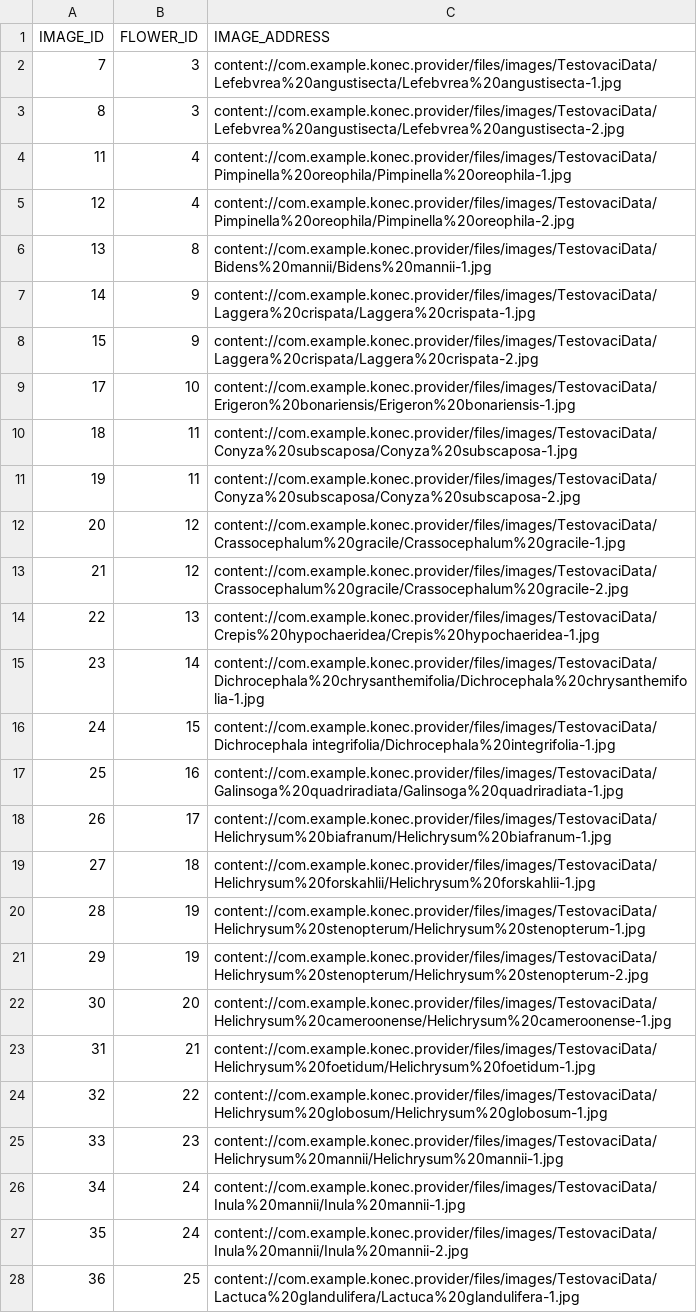
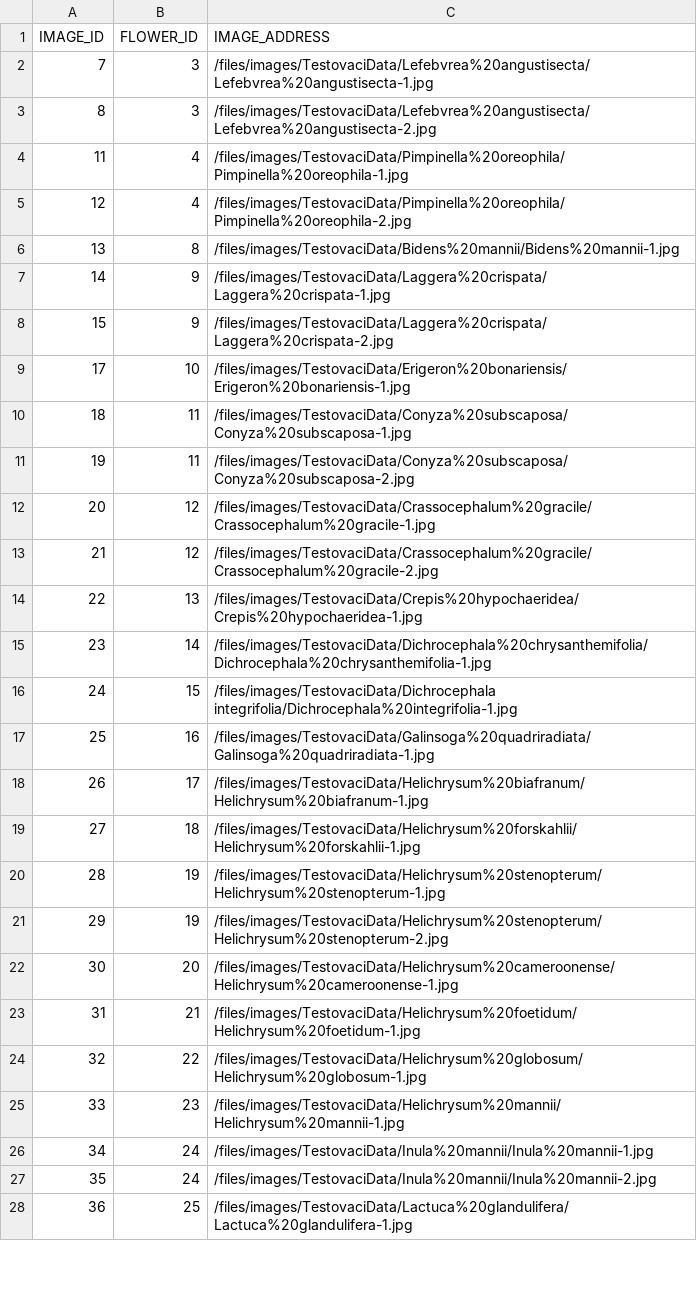
Before and after one commit to Omelug/atlas-web, a CSV file: src/main/resources/static/IMAGE_FLOWER.csv, drawn as a sheet; only a part is shown; the diff covers the shown part only.

```diff
--- a/src/main/resources/static/IMAGE_FLOWER.csv
+++ b/src/main/resources/static/IMAGE_FLOWER.csv
@@ -1,28 +1,28 @@
 IMAGE_ID,FLOWER_ID,IMAGE_ADDRESS
-7,3,content://com.example.konec.provider/files/images/TestovaciData/Lefebvrea%20angustisecta/Lefebvrea%20angustisecta-1.jpg
-8,3,content://com.example.konec.provider/files/images/TestovaciData/Lefebvrea%20angustisecta/Lefebvrea%20angustisecta-2.jpg
-11,4,content://com.example.konec.provider/files/images/TestovaciData/Pimpinella%20oreophila/Pimpinella%20oreophila-1.jpg
-12,4,content://com.example.konec.provider/files/images/TestovaciData/Pimpinella%20oreophila/Pimpinella%20oreophila-2.jpg
-13,8,content://com.example.konec.provider/files/images/TestovaciData/Bidens%20mannii/Bidens%20mannii-1.jpg
-14,9,content://com.example.konec.provider/files/images/TestovaciData/Laggera%20crispata/Laggera%20crispata-1.jpg
-15,9,content://com.example.konec.provider/files/images/TestovaciData/Laggera%20crispata/Laggera%20crispata-2.jpg
-17,10,content://com.example.konec.provider/files/images/TestovaciData/Erigeron%20bonariensis/Erigeron%20bonariensis-1.jpg
-18,11,content://com.example.konec.provider/files/images/TestovaciData/Conyza%20subscaposa/Conyza%20subscaposa-1.jpg
-19,11,content://com.example.konec.provider/files/images/TestovaciData/Conyza%20subscaposa/Conyza%20subscaposa-2.jpg
-20,12,content://com.example.konec.provider/files/images/TestovaciData/Crassocephalum%20gracile/Crassocephalum%20gracile-1.jpg
-21,12,content://com.example.konec.provider/files/images/TestovaciData/Crassocephalum%20gracile/Crassocephalum%20gracile-2.jpg
-22,13,content://com.example.konec.provider/files/images/TestovaciData/Crepis%20hypochaeridea/Crepis%20hypochaeridea-1.jpg
-23,14,content://com.example.konec.provider/files/images/TestovaciData/Dichrocephala%20chrysanthemifolia/Dichrocephala%20chrysanthemifolia-1.jpg
-24,15,content://com.example.konec.provider/files/images/TestovaciData/Dichrocephala integrifolia/Dichrocephala%20integrifolia-1.jpg
-25,16,content://com.example.konec.provider/files/images/TestovaciData/Galinsoga%20quadriradiata/Galinsoga%20quadriradiata-1.jpg
-26,17,content://com.example.konec.provider/files/images/TestovaciData/Helichrysum%20biafranum/Helichrysum%20biafranum-1.jpg
-27,18,content://com.example.konec.provider/files/images/TestovaciData/Helichrysum%20forskahlii/Helichrysum%20forskahlii-1.jpg
-28,19,content://com.example.konec.provider/files/images/TestovaciData/Helichrysum%20stenopterum/Helichrysum%20stenopterum-1.jpg
-29,19,content://com.example.konec.provider/files/images/TestovaciData/Helichrysum%20stenopterum/Helichrysum%20stenopterum-2.jpg
-30,20,content://com.example.konec.provider/files/images/TestovaciData/Helichrysum%20cameroonense/Helichrysum%20cameroonense-1.jpg
-31,21,content://com.example.konec.provider/files/images/TestovaciData/Helichrysum%20foetidum/Helichrysum%20foetidum-1.jpg
-32,22,content://com.example.konec.provider/files/images/TestovaciData/Helichrysum%20globosum/Helichrysum%20globosum-1.jpg
-33,23,content://com.example.konec.provider/files/images/TestovaciData/Helichrysum%20mannii/Helichrysum%20mannii-1.jpg
-34,24,content://com.example.konec.provider/files/images/TestovaciData/Inula%20mannii/Inula%20mannii-1.jpg
-35,24,content://com.example.konec.provider/files/images/TestovaciData/Inula%20mannii/Inula%20mannii-2.jpg
-36,25,content://com.example.konec.provider/files/images/TestovaciData/Lactuca%20glandulifera/Lactuca%20glandulifera-1.jpg
+7,3,/files/images/TestovaciData/Lefebvrea%20angustisecta/Lefebvrea%20angustisecta-1.jpg
+8,3,/files/images/TestovaciData/Lefebvrea%20angustisecta/Lefebvrea%20angustisecta-2.jpg
+11,4,/files/images/TestovaciData/Pimpinella%20oreophila/Pimpinella%20oreophila-1.jpg
+12,4,/files/images/TestovaciData/Pimpinella%20oreophila/Pimpinella%20oreophila-2.jpg
+13,8,/files/images/TestovaciData/Bidens%20mannii/Bidens%20mannii-1.jpg
+14,9,/files/images/TestovaciData/Laggera%20crispata/Laggera%20crispata-1.jpg
+15,9,/files/images/TestovaciData/Laggera%20crispata/Laggera%20crispata-2.jpg
+17,10,/files/images/TestovaciData/Erigeron%20bonariensis/Erigeron%20bonariensis-1.jpg
+18,11,/files/images/TestovaciData/Conyza%20subscaposa/Conyza%20subscaposa-1.jpg
+19,11,/files/images/TestovaciData/Conyza%20subscaposa/Conyza%20subscaposa-2.jpg
+20,12,/files/images/TestovaciData/Crassocephalum%20gracile/Crassocephalum%20gracile-1.jpg
+21,12,/files/images/TestovaciData/Crassocephalum%20gracile/Crassocephalum%20gracile-2.jpg
+22,13,/files/images/TestovaciData/Crepis%20hypochaeridea/Crepis%20hypochaeridea-1.jpg
+23,14,/files/images/TestovaciData/Dichrocephala%20chrysanthemifolia/Dichrocephala%20chrysanthemifolia-1.jpg
+24,15,/files/images/TestovaciData/Dichrocephala integrifolia/Dichrocephala%20integrifolia-1.jpg
+25,16,/files/images/TestovaciData/Galinsoga%20quadriradiata/Galinsoga%20quadriradiata-1.jpg
+26,17,/files/images/TestovaciData/Helichrysum%20biafranum/Helichrysum%20biafranum-1.jpg
+27,18,/files/images/TestovaciData/Helichrysum%20forskahlii/Helichrysum%20forskahlii-1.jpg
+28,19,/files/images/TestovaciData/Helichrysum%20stenopterum/Helichrysum%20stenopterum-1.jpg
+29,19,/files/images/TestovaciData/Helichrysum%20stenopterum/Helichrysum%20stenopterum-2.jpg
+30,20,/files/images/TestovaciData/Helichrysum%20cameroonense/Helichrysum%20cameroonense-1.jpg
+31,21,/files/images/TestovaciData/Helichrysum%20foetidum/Helichrysum%20foetidum-1.jpg
+32,22,/files/images/TestovaciData/Helichrysum%20globosum/Helichrysum%20globosum-1.jpg
+33,23,/files/images/TestovaciData/Helichrysum%20mannii/Helichrysum%20mannii-1.jpg
+34,24,/files/images/TestovaciData/Inula%20mannii/Inula%20mannii-1.jpg
+35,24,/files/images/TestovaciData/Inula%20mannii/Inula%20mannii-2.jpg
+36,25,/files/images/TestovaciData/Lactuca%20glandulifera/Lactuca%20glandulifera-1.jpg
```
Also changed, not shown: 18 edited cells elsewhere in this file, 7 other files.
